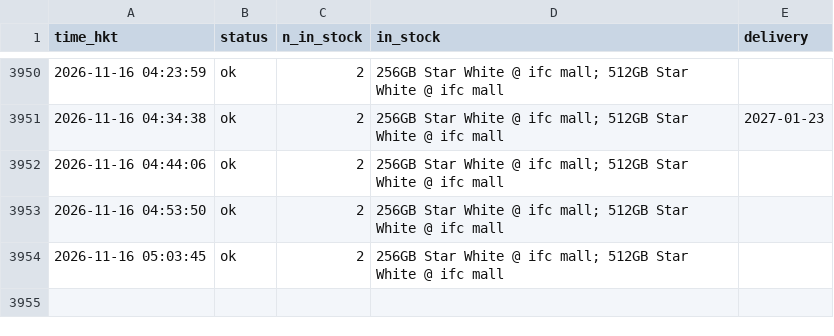
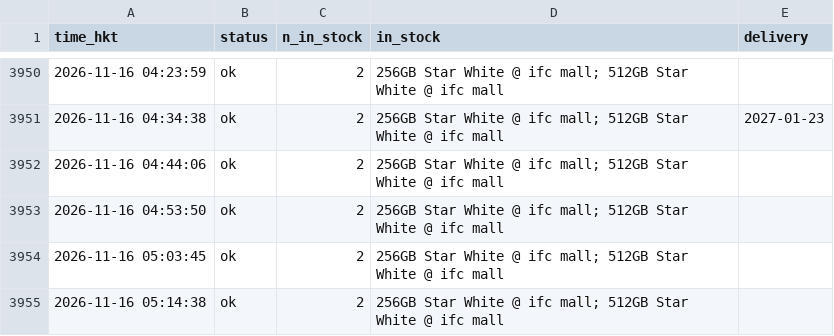
Before and after one commit to ryancwho/duo-watch, a CSV file: polls.csv, drawn as a sheet; only a part is shown, gaps mark what is left out; the diff names each change by its address in the sheet, - before the commit and + after, or states it on an @@ line.

```diff
--- a/polls.csv
+++ b/polls.csv
+row 3955: 2026-11-16 05:14:38 | ok | 2 | 256GB Star White @ ifc mall; 512GB Star White @ ifc mall
```
Also changed, not shown: 2 other files.
